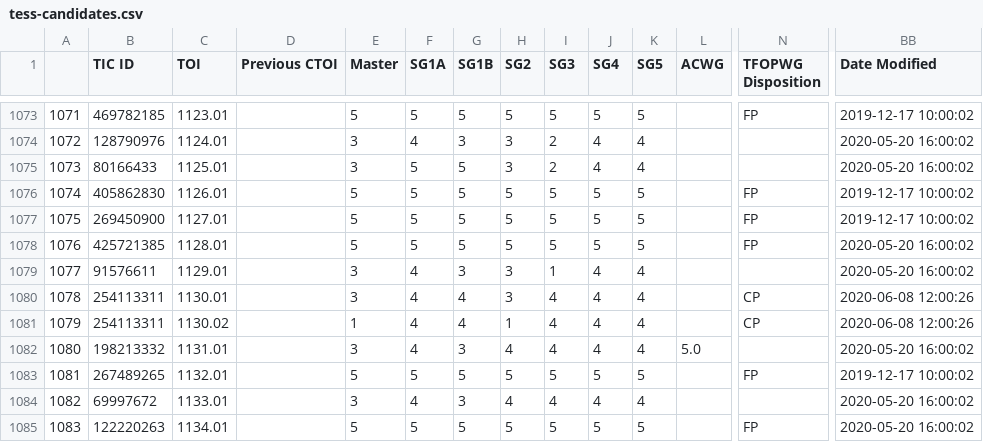
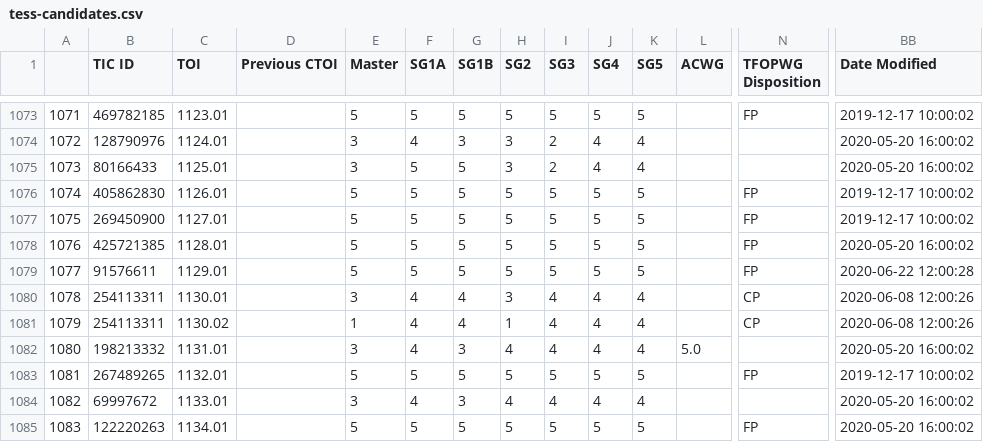
Before and after one commit to elisaquintana/exoplots, a CSV file: data/tess-candidates.csv, drawn as a sheet; only a part is shown, gaps mark what is left out; the diff names each change by its address in the sheet, - before the commit and + after, or states it on an @@ line.

```diff
--- a/data/tess-candidates.csv
+++ b/data/tess-candidates.csv
-E1079 (Master): 3
+E1079 (Master): 5
-F1079 (SG1A): 4
+F1079 (SG1A): 5
-G1079 (SG1B): 3
+G1079 (SG1B): 5
-H1079 (SG2): 3
+H1079 (SG2): 5
-I1079 (SG3): 1
+I1079 (SG3): 5
-J1079 (SG4): 4
+J1079 (SG4): 5
-K1079 (SG5): 4
+K1079 (SG5): 5
-N1079 (TFOPWG Disposition): (empty)
+N1079 (TFOPWG Disposition): FP
-BB1079 (Date Modified): 2020-05-20 16:00:02
+BB1079 (Date Modified): 2020-06-22 12:00:28
```
Also changed, not shown: 23 other files.
